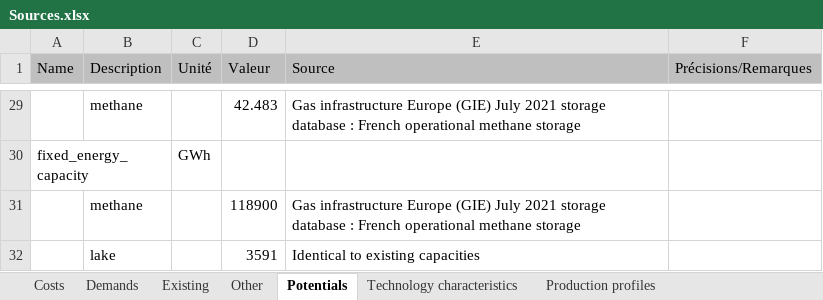
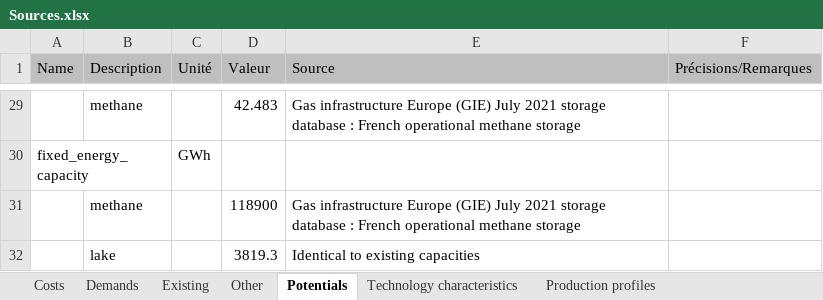
Before and after one commit to CIRED/EOLES, an Excel workbook: Sources.xlsx, sheet Potentials, drawn as a sheet; only a part is shown, gaps mark what is left out; values as stored, in another font and other column widths than the file's, no borders; the diff names each change by its address in the sheet, - before the commit and + after, or states it on an @@ line.

```diff
--- a/Sources.xlsx (sheet Potentials)
+++ b/Sources.xlsx (sheet Potentials)
-D32 (Valeur): 3591
+D32 (Valeur): 3819.3
```
Also changed, not shown: sheet Existing, sheet Technology characteristics, charts or pictures.
